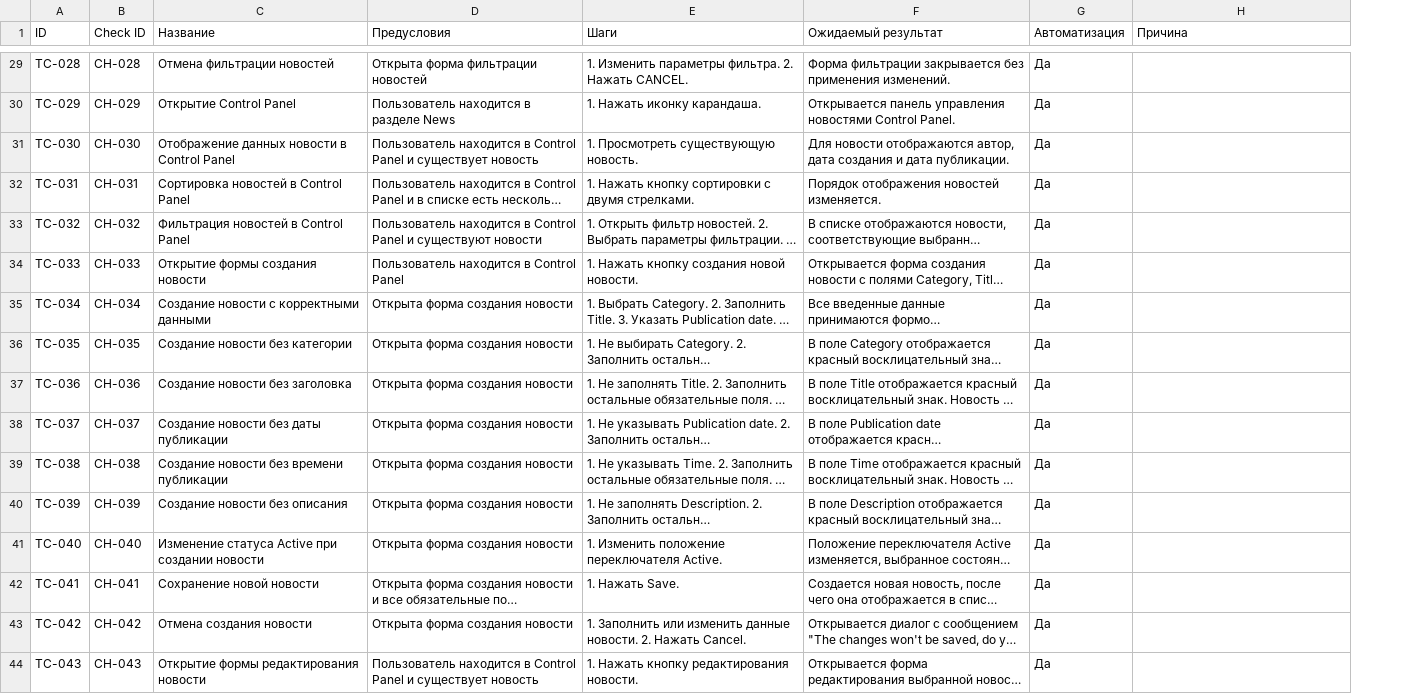
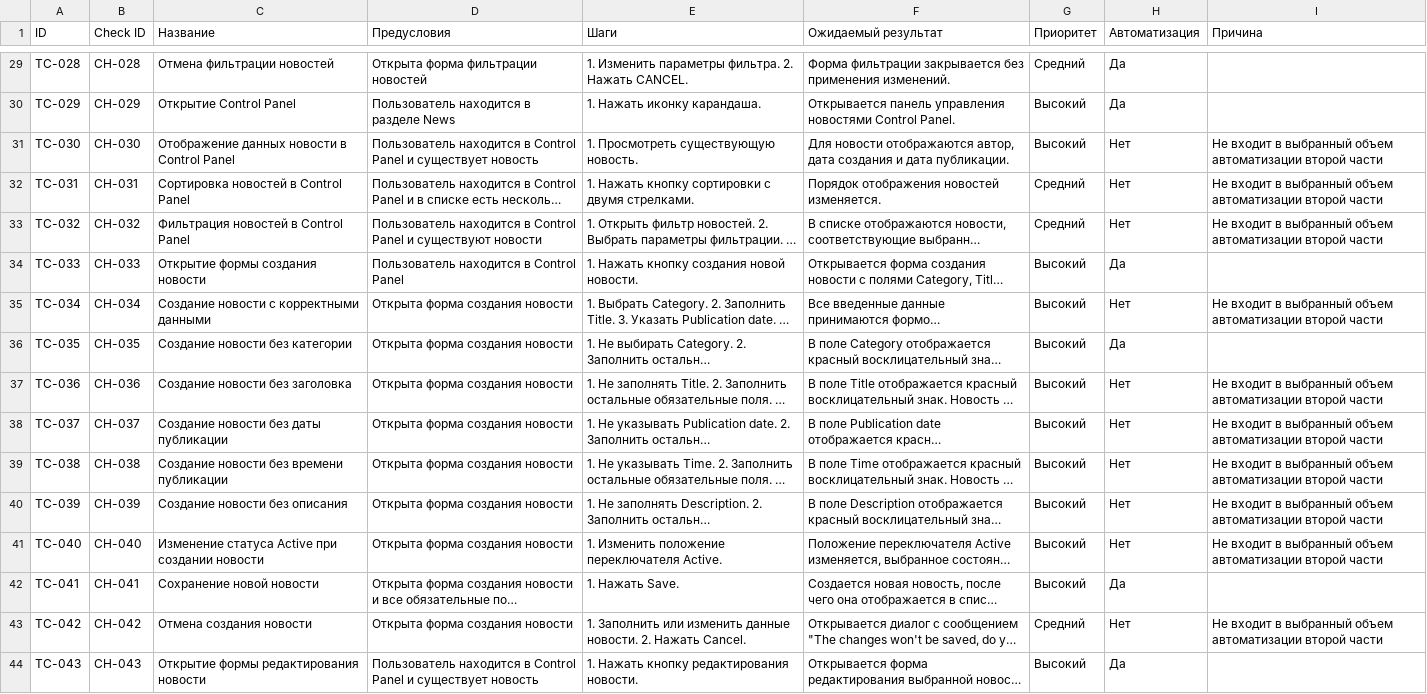
Before and after one commit to vladkazachenko/fmh_android_updated, a CSV file: Cases.csv, drawn as a sheet; only a part is shown, gaps mark what is left out; long unchanged cells end in …; addresses are those after the commit; the diff covers the shown part only; the diff names each change by its address in the sheet, - before the commit and + after, or states it on an @@ line.

```diff
--- a/Cases.csv
+++ b/Cases.csv
+column G (Приоритет), rows 29-44: Средний | Высокий | Высокий | Средний | Средний | Высокий | Высокий | Высокий | Высокий | Высокий | Высокий | Высокий | Высокий | Высокий | Средний | Высокий
-H31:H33 (Автоматизация): Да
+H31:H33 (Автоматизация): Нет
-I31:I33 (Причина): (empty)
+I31:I33 (Причина): Не входит в выбранный объем автоматизации второй части
-H35 (Автоматизация): Да
+H35 (Автоматизация): Нет
-I35 (Причина): (empty)
+I35 (Причина): Не входит в выбранный объем автоматизации второй части
-H37:H41 (Автоматизация): Да
+H37:H41 (Автоматизация): Нет
-I37:I41 (Причина): (empty)
+I37:I41 (Причина): Не входит в выбранный объем автоматизации второй части
-H43 (Автоматизация): Да
+H43 (Автоматизация): Нет
-I43 (Причина): (empty)
+I43 (Причина): Не входит в выбранный объем автоматизации второй части
```
Also changed, not shown: 52 edited cells elsewhere in this file, 2 other files.
